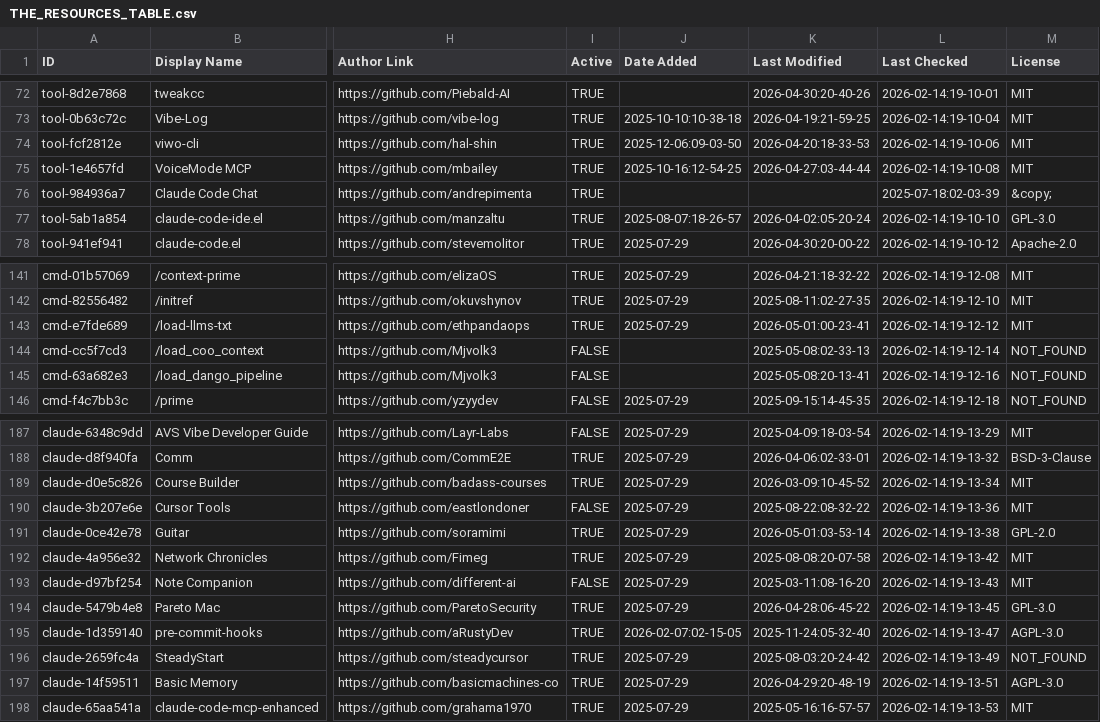
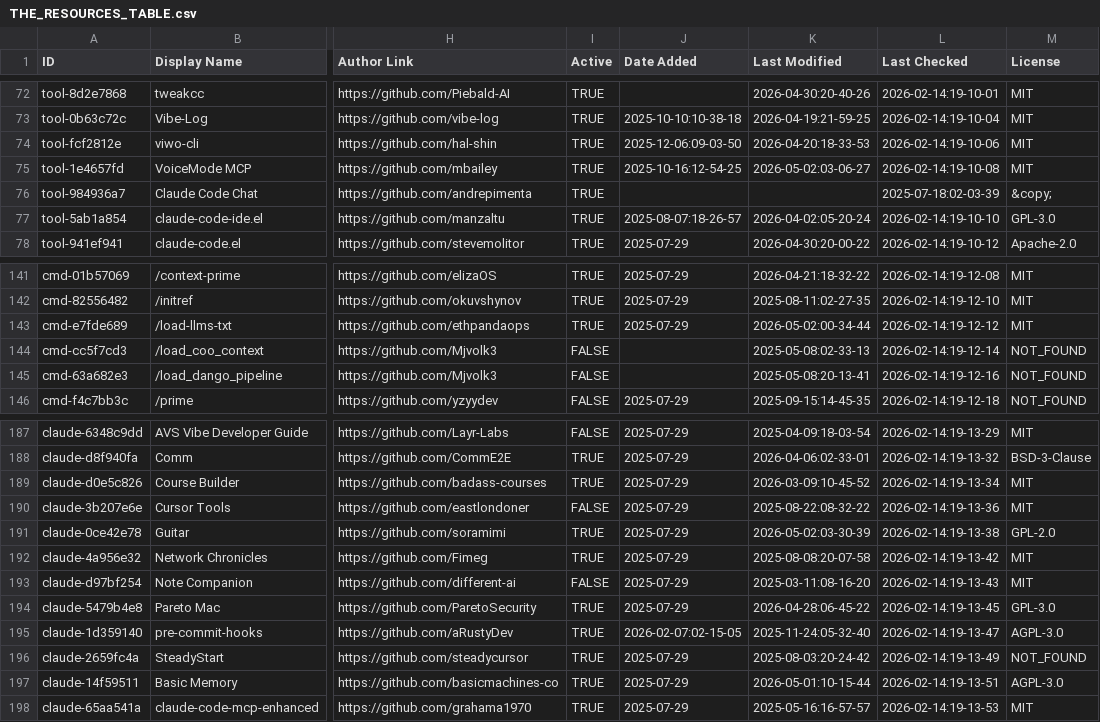
Before and after one commit to SudhiHebbar/awesome-claude-code, a CSV file: THE_RESOURCES_TABLE.csv, drawn as a sheet; only a part is shown, gaps mark what is left out; the diff covers the shown part only; the diff names each change by its address in the sheet, - before the commit and + after, or states it on an @@ line.

```diff
--- a/THE_RESOURCES_TABLE.csv
+++ b/THE_RESOURCES_TABLE.csv
-K75 (Last Modified): 2026-04-27:03-44-44
+K75 (Last Modified): 2026-05-02:03-06-27
-K143 (Last Modified): 2026-05-01:00-23-41
+K143 (Last Modified): 2026-05-02:00-34-44
-K191 (Last Modified): 2026-05-01:03-53-14
+K191 (Last Modified): 2026-05-02:03-30-39
-K197 (Last Modified): 2026-04-29:20-48-19
+K197 (Last Modified): 2026-05-01:10-15-44
```
Also changed, not shown: 30 edited cells elsewhere in this file.
